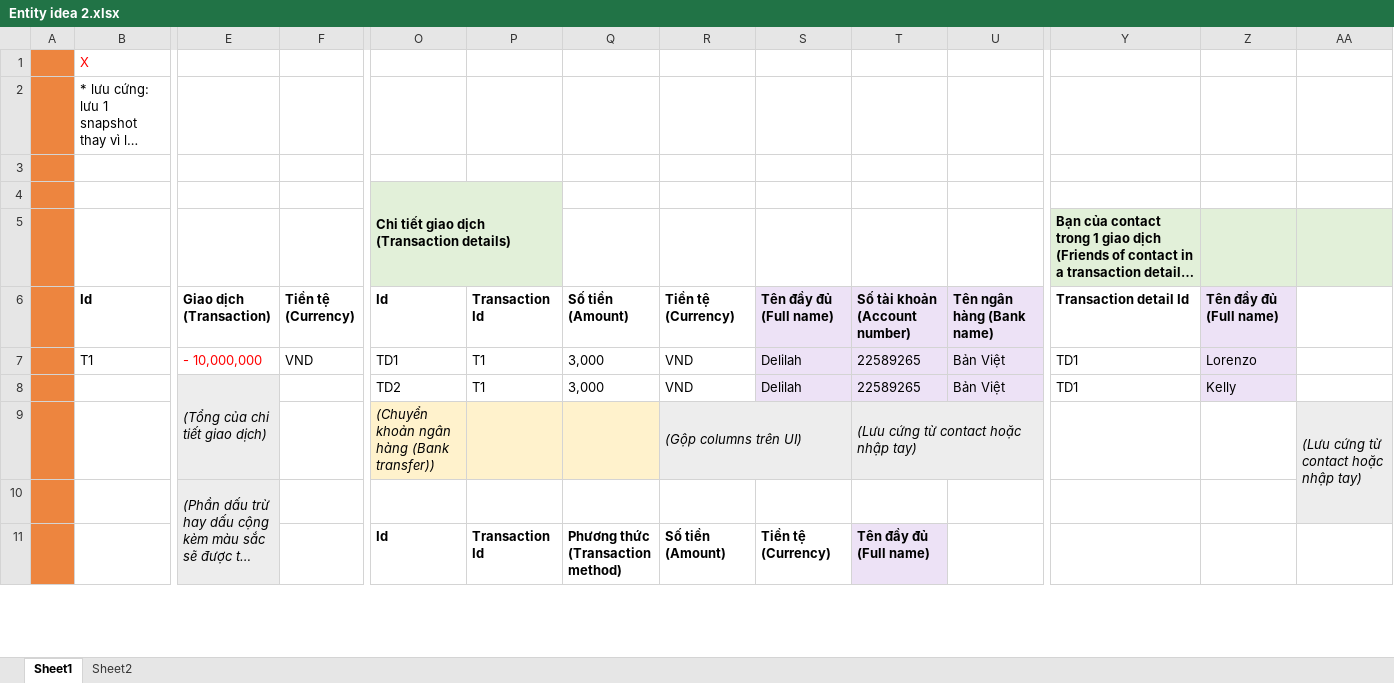
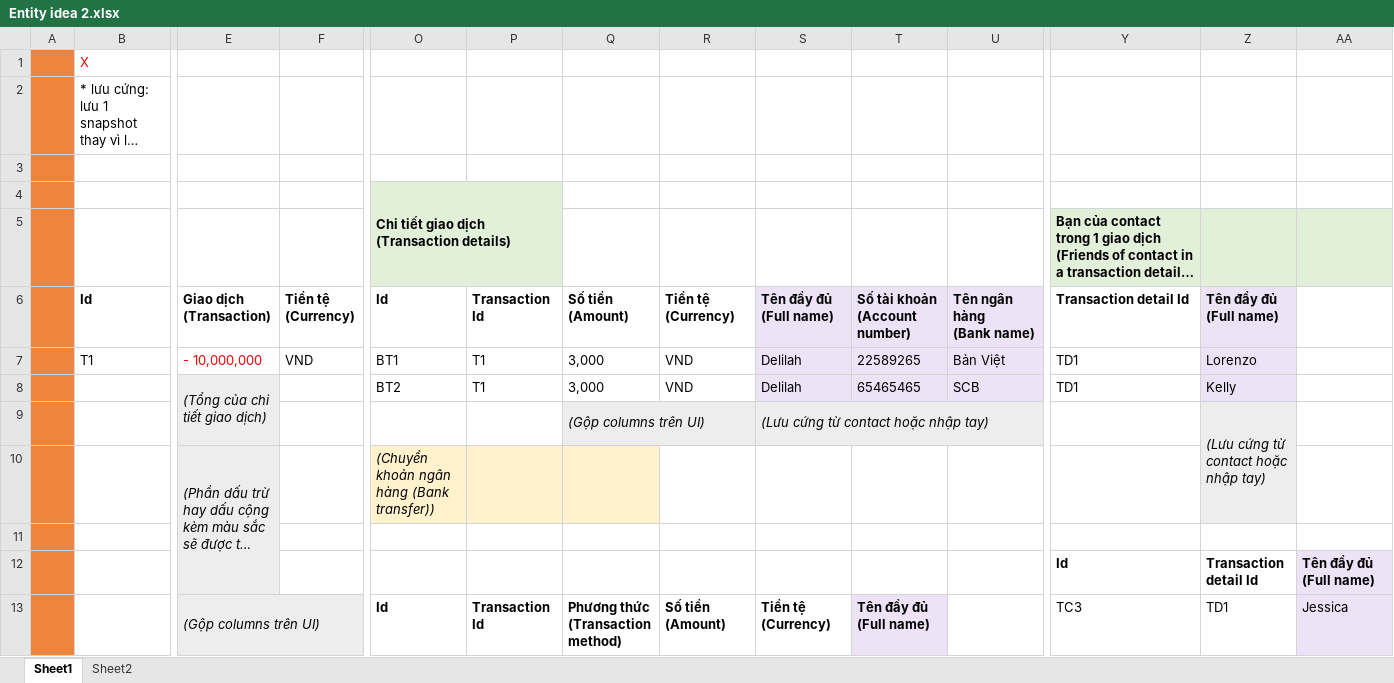
Before and after one commit to letatthinh/money-management, an Excel workbook: Entity idea 2.xlsx, sheet Sheet1, drawn as a sheet; only a part is shown, gaps mark what is left out; long unchanged cells end in …; values as stored, in another font and other column widths than the file's, no borders; removed rows and columns are numbered as before the commit, all else as after; rows hold the shown columns only; ↵ is a line break in a cell; the diff covers the shown part only; the diff names each change by its address in the sheet, - before the commit and + after, or states it on an @@ line.

Commit message:
Update Entity idea 2.xlsx

```diff
--- a/Entity idea 2.xlsx (sheet Sheet1)
+++ b/Entity idea 2.xlsx (sheet Sheet1)
-Q6: Số tiền (Amount)
+Q6: Số tiền ↵ (Amount)
-R6: Tiền tệ (Currency)
+R6: Tiền tệ ↵ (Currency)
-S6: Tên đầy đủ (Full name)
+S6: Tên đầy đủ ↵ (Full name)
-T6: Số tài khoản (Account number)
+T6: Số tài khoản ↵ (Account number)
-U6: Tên ngân hàng (Bank name)
+U6: Tên ngân hàng ↵ (Bank name)
-O7: TD1
+O7: BT1
-O8: TD2
+O8: BT2
-T8: 22589265
+T8: 65465465
-U8: Bản Việt
+U8: SCB
-row 9:  |  |  |  | (Chuyển khoản ngân hàng (Bank transfer)) |  |  | (Gộp columns trên UI) |  | (Lưu cứng từ contact hoặc nhập tay) |  |  |  | (Lưu cứng từ contact hoặc nhập tay)
+row 9:  |  |  |  |  |  | (Gộp columns trên UI) |  | (Lưu cứng từ contact hoặc nhập tay) |  |  |  | (Lưu cứng từ contact hoặc nhập tay)
-E10:E12 merged
+E10:E12 merged
-O10: (empty)
+O10: (Chuyển khoản ngân hàng (Bank transfer))
-O10:Q10 fill: none
+O10:Q10 fill: #FFF2CC
-Z10 fill: none
+Z10 fill: #EDEDED
-AA10 fill: #EDEDED
+AA10 fill: none
+row 11: (empty)
+row 12:  |  |  |  |  |  |  |  |  |  |  | Id | Transaction detail Id | Tên đầy đủ (Full name)
-E13: (empty)
+E13: (Gộp columns trên UI)
+E13:F13 merged
-F13 fill: none
+F13 fill: #EDEDED
-Y13: (empty)
+Y13: TC3
-Z13: (empty)
+Z13: TD1
-AA13: (empty)
+AA13: Jessica
-AA13 fill: none
+AA13 fill: #EDE2F6
```
Also changed, not shown: 23 added rows, 7 removed rows, 5 edited cells, cell formats and merged cells elsewhere in this sheet.
